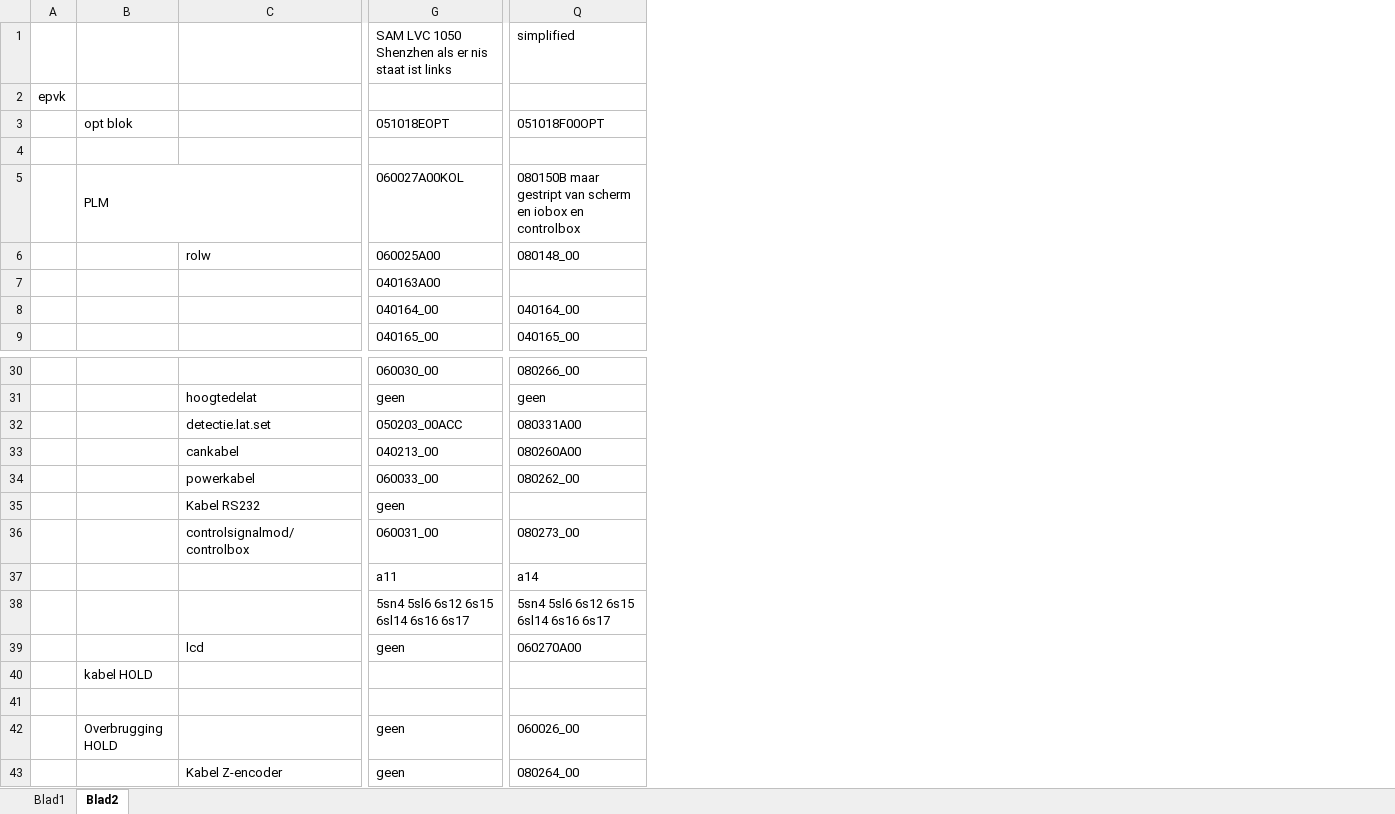
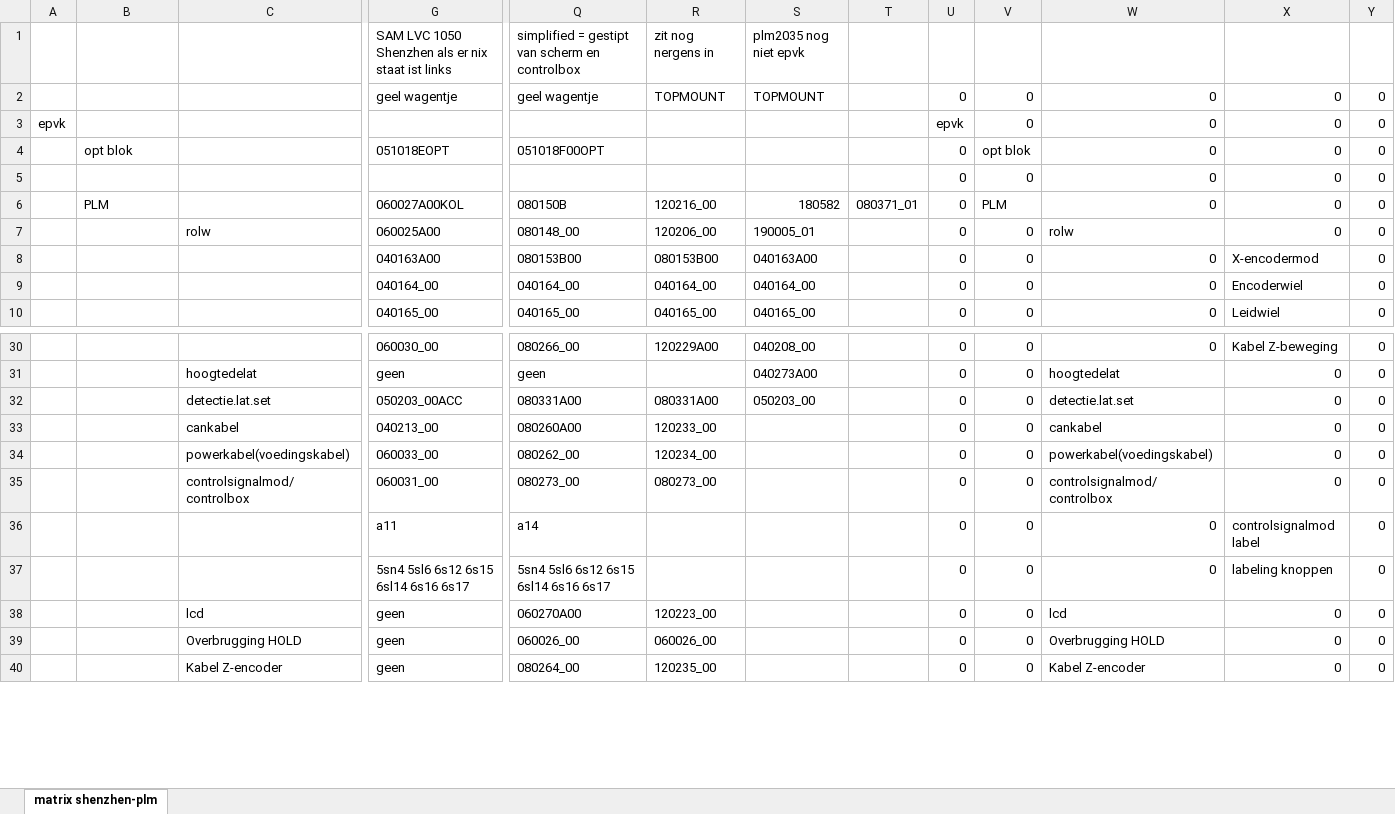
Before and after one commit to v12345vtm/template2018, an Excel workbook: shenzhen/matrix.xlsx, sheet matrix shenzhen-plm, drawn as a sheet; only a part is shown, gaps mark what is left out; values as stored, in another font and other column widths than the file's, no cell formats; removed rows and columns are numbered as before the commit, all else as after; rows hold the shown columns only; the diff covers the shown part only; the diff names each change by its address in the sheet, - before the commit and + after, or states it on an @@ line.

```diff
--- a/shenzhen/matrix.xlsx (sheet matrix shenzhen-plm)
+++ b/shenzhen/matrix.xlsx (sheet matrix shenzhen-plm)
-sheet tab: Blad2
+sheet tab: matrix shenzhen-plm
-sheet tab: Blad1
+column R, row 1: zit nog nergens in; rows 6-10: 120216_00 | 120206_00 | 080153B00 | 040164_00 | 040165_00; rows 30-40: 120229A00 |  | 080331A00 | 120233_00 | 120234_00 | 080273_00 |  |  | 120223_00 | 060026_00 | 120235_00
+column S, row 1: plm2035 nog niet epvk; rows 6-10: 180582 | 190005_01 | 040163A00 | 040164_00 | 040165_00; rows 30-32: 040208_00 | 040273A00 | 050203_00
+column T, row 6: 080371_01
+column U, rows 3-10: epvk | 0 | 0 | 0 | 0 | 0 | 0 | 0; rows 30-40: all 0
+column V, rows 3-10: 0 | opt blok | 0 | PLM | 0 | 0 | 0 | 0; rows 30-40: all 0
+column W, rows 3-10: 0 | 0 | 0 | 0 | rolw | 0 | 0 | 0; rows 30-40: 0 | hoogtedelat | detectie.lat.set | cankabel | powerkabel(voedingskabel) | controlsignalmod/controlbox | 0 | 0 | lcd | Overbrugging HOLD | Kabel Z-encoder
+column X, rows 3-10: 0 | 0 | 0 | 0 | 0 | X-encodermod | Encoderwiel | Leidwiel; rows 30-40: Kabel Z-beweging | 0 | 0 | 0 | 0 | 0 | controlsignalmod label | labeling knoppen | 0 | 0 | 0
+column Y, rows 3-10: all 0; rows 30-40: all 0
-G1: …als er nis staat ist…
+G1: …als er nix staat ist…
-Q1: simplified
+Q1: simplified = gestipt van scherm en controlbox
+row 2:  |  |  | geel wagentje | geel wagentje | TOPMOUNT | TOPMOUNT |  | 0 | 0 | 0 | 0 | 0
-row 5: (empty)
+row 5:  |  |  |  |  |  |  |  | 0 | 0 | 0 | 0 | 0
-B5:D5 merged
-Q6: 080150B maar gestript van scherm en iobox en controlbox
+Q6: 080150B
-Q8: (empty)
+Q8: 080153B00
-C34: powerkabel
+C34: powerkabel(voedingskabel)
-row 35:  |  | Kabel RS232 | geen
-row 40:  | kabel HOLD
-row 39: (empty)
+row 39:  |  | Overbrugging HOLD | geen | 060026_00 | 060026_00 |  |  | 0 | 0 | Overbrugging HOLD | 0 | 0
-row 42:  | Overbrugging HOLD |  | geen | 060026_00
```
Also changed, not shown: 24 added rows, 1 removed row and 16 edited cells elsewhere in this sheet, cell formats.
